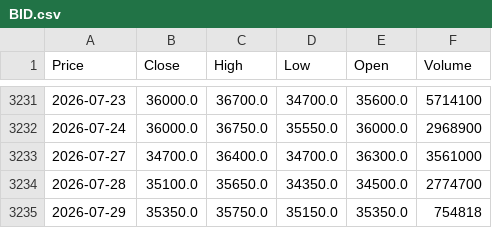
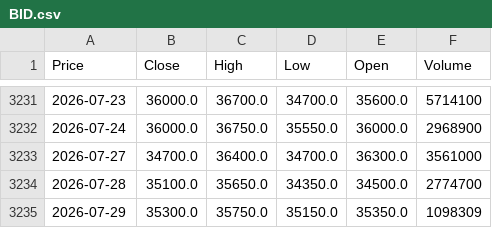
Before and after one commit to vuduc020600-bot/GitHub, a CSV file: data/BID.csv, drawn as a sheet; only a part is shown, gaps mark what is left out; the diff names each change by its address in the sheet, - before the commit and + after, or states it on an @@ line.

```diff
--- a/data/BID.csv
+++ b/data/BID.csv
-B3235 (Close): 35350.0
+B3235 (Close): 35300.0
-F3235 (Volume): 754818
+F3235 (Volume): 1098309
```
Also changed, not shown: data/HCM.csv, data/MSB.csv, 24 other files.
